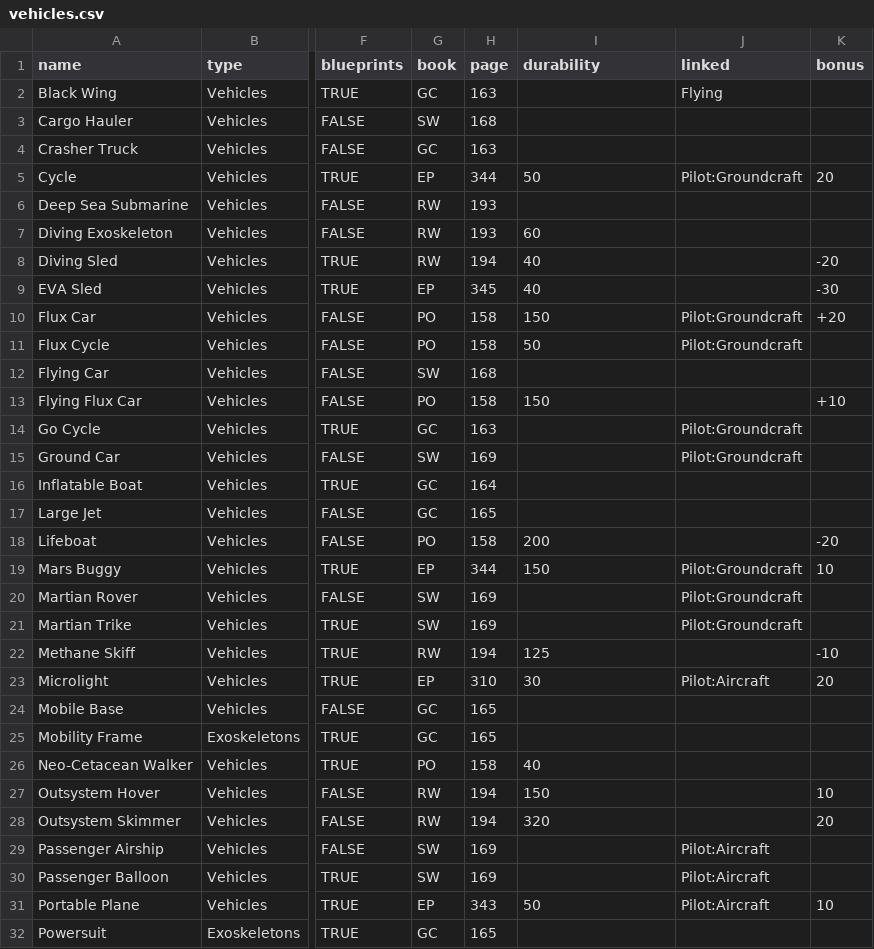
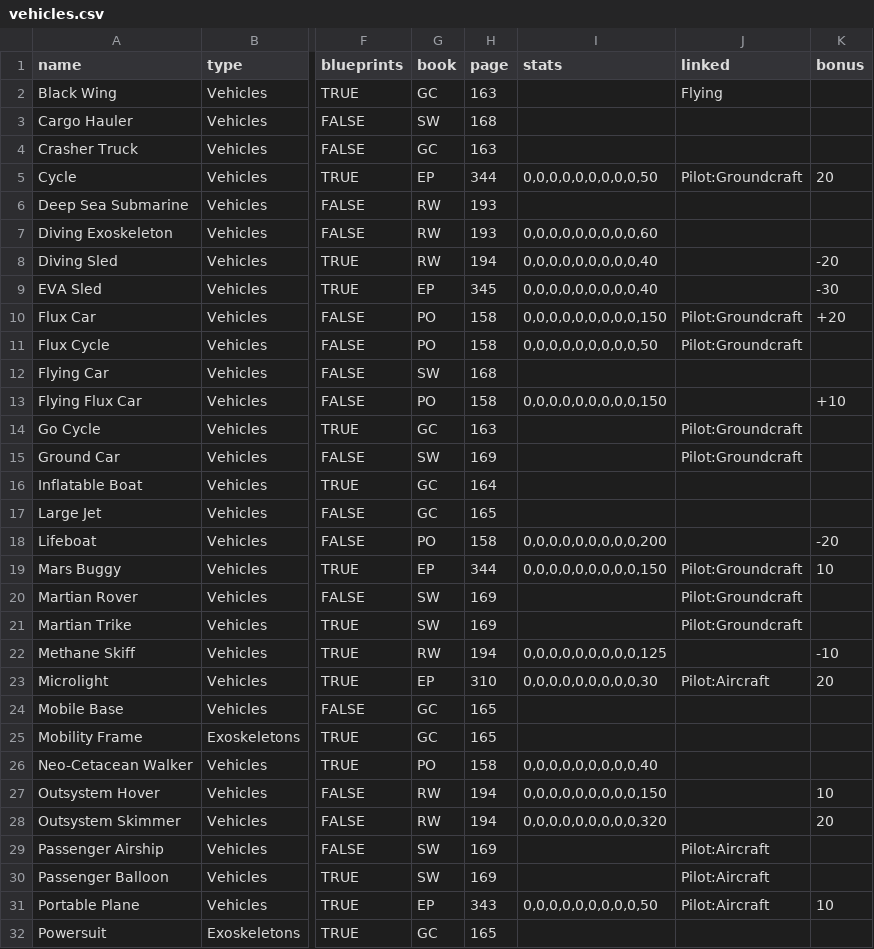
Before and after one commit to nerdhaus/eldrich, a CSV file: web/modules/custom/ep_import/gear/vehicles.csv, drawn as a sheet; only a part is shown, gaps mark what is left out; the diff covers the shown part only; the diff names each change by its address in the sheet, - before the commit and + after, or states it on an @@ line.

Commit message:
Minor table tweaks

```diff
--- a/web/modules/custom/ep_import/gear/vehicles.csv
+++ b/web/modules/custom/ep_import/gear/vehicles.csv
-I1: durability
+I1: stats
-I5 (stats): 50
+I5 (stats): 0,0,0,0,0,0,0,0,0,50
-I7 (stats): 60
+I7 (stats): 0,0,0,0,0,0,0,0,0,60
-I8:I9 (stats): 40
+I8:I9 (stats): 0,0,0,0,0,0,0,0,0,40
-I10 (stats): 150
+I10 (stats): 0,0,0,0,0,0,0,0,0,150
-I11 (stats): 50
+I11 (stats): 0,0,0,0,0,0,0,0,0,50
-I13 (stats): 150
+I13 (stats): 0,0,0,0,0,0,0,0,0,150
-I18 (stats): 200
+I18 (stats): 0,0,0,0,0,0,0,0,0,200
-I19 (stats): 150
+I19 (stats): 0,0,0,0,0,0,0,0,0,150
-I22 (stats): 125
+I22 (stats): 0,0,0,0,0,0,0,0,0,125
-I23 (stats): 30
+I23 (stats): 0,0,0,0,0,0,0,0,0,30
-I26 (stats): 40
+I26 (stats): 0,0,0,0,0,0,0,0,0,40
-I27 (stats): 150
+I27 (stats): 0,0,0,0,0,0,0,0,0,150
-I28 (stats): 320
+I28 (stats): 0,0,0,0,0,0,0,0,0,320
-I31 (stats): 50
+I31 (stats): 0,0,0,0,0,0,0,0,0,50
```
Also changed, not shown: 7 edited cells elsewhere in this file, web/modules/custom/ep_import/gear/morphs.csv, web/modules/custom/ep_import/gear/weapons.csv, 1 other file.
